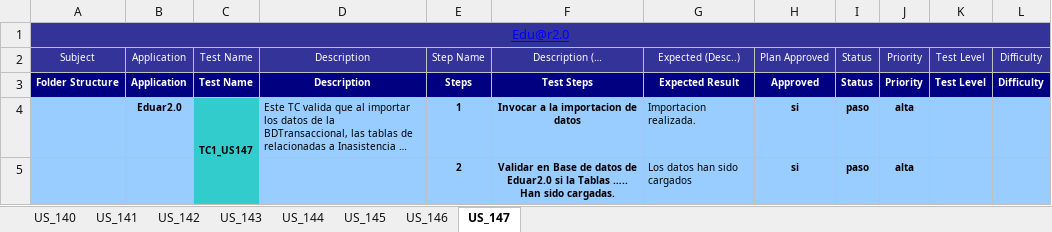
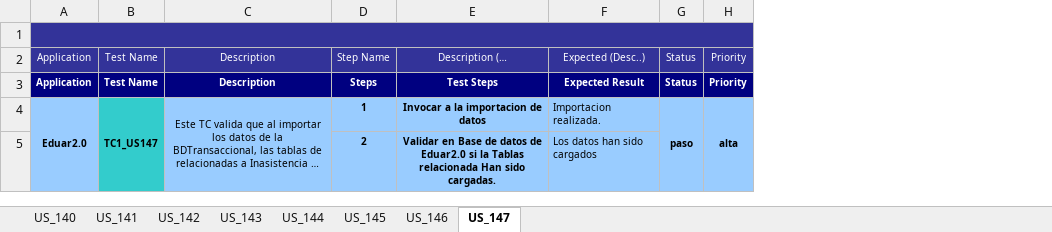
Before and after one commit to martinherr3/blpm, an Excel workbook: Docs/08-Prueba/Modulo Importacion de Datos.xlsx, sheet US_147, drawn as a sheet; long unchanged cells end in …; values as stored, in another font and other column widths than the file's, no borders; removed rows and columns are numbered as before the commit, all else as after; the diff names each change by its address in the sheet, - before the commit and + after, or states it on an @@ line.

Commit message:
test Modulo de informacion de Alumno .xlsx

```diff
--- a/Docs/08-Prueba/Modulo Importacion de Datos.xlsx (sheet US_147)
+++ b/Docs/08-Prueba/Modulo Importacion de Datos.xlsx (sheet US_147)
-column A, rows 1-3: Edu@r2.0 | Subject | Folder Structure
-column H, rows 2-5: Plan Approved | Approved | si | si
-column K, rows 2-3: Test Level | Test Level
-column L, rows 2-3: Difficulty | Difficulty
+A1:H1 merged
+A4:A5 merged
-C4 alignment: left
+C4 alignment: center
+C4:C5 merged
+G4:G5 merged
+H4:H5 merged
-E5: …la Tablas ….. Han sido…
+E5: …la Tablas relacionada Han sido…
-G5: paso
+G5: (empty)
-H5: alta
+H5: (empty)
```
Also changed, not shown: sheet US_140, sheet US_144, sheet US_141, sheet US_142, sheet US_145, sheet US_146, 1 more sheet, 1 other file.
